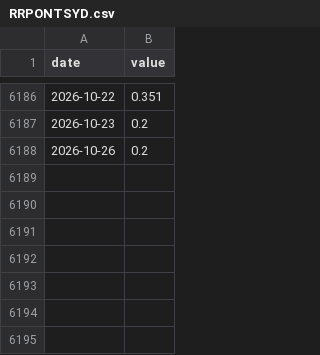
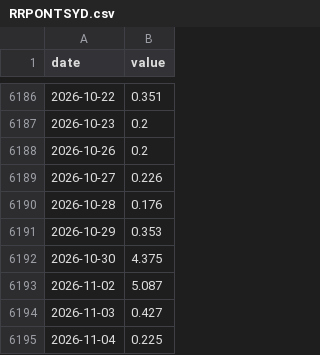
Before and after one commit to Wei-TingHsu/regime-aware-signal, a CSV file: data_provenance/liquidity/RRPONTSYD.csv, drawn as a sheet; only a part is shown, gaps mark what is left out; the diff names each change by its address in the sheet, - before the commit and + after, or states it on an @@ line.

```diff
--- a/data_provenance/liquidity/RRPONTSYD.csv
+++ b/data_provenance/liquidity/RRPONTSYD.csv
+row 6189: 2026-10-27 | 0.226
+row 6190: 2026-10-28 | 0.176
+row 6191: 2026-10-29 | 0.353
+row 6192: 2026-10-30 | 4.375
+row 6193: 2026-11-02 | 5.087
+row 6194: 2026-11-03 | 0.427
+row 6195: 2026-11-04 | 0.225
```
Also changed, not shown: data_provenance/liquidity/WALCL.csv, data_provenance/liquidity/WTREGEN.csv, 36 other files.
